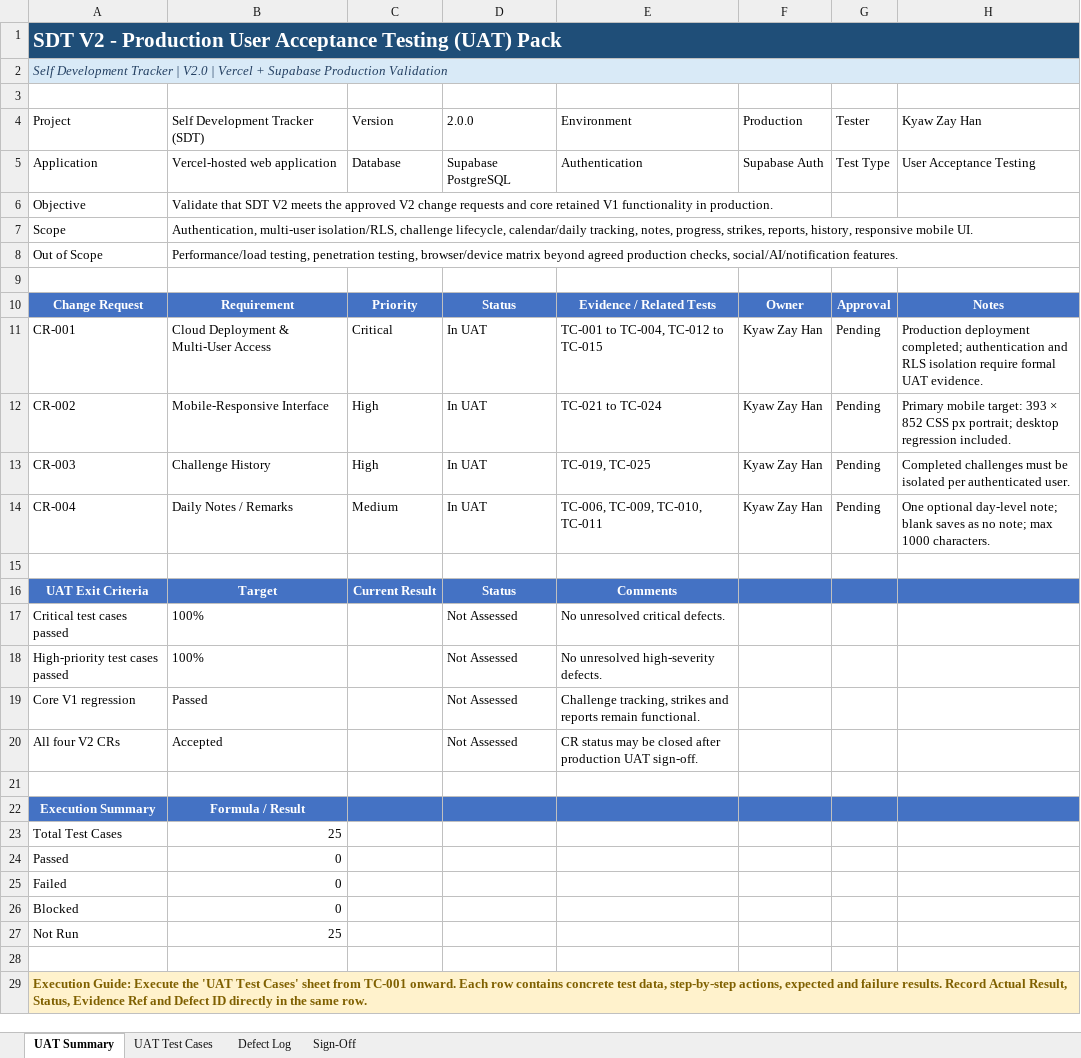
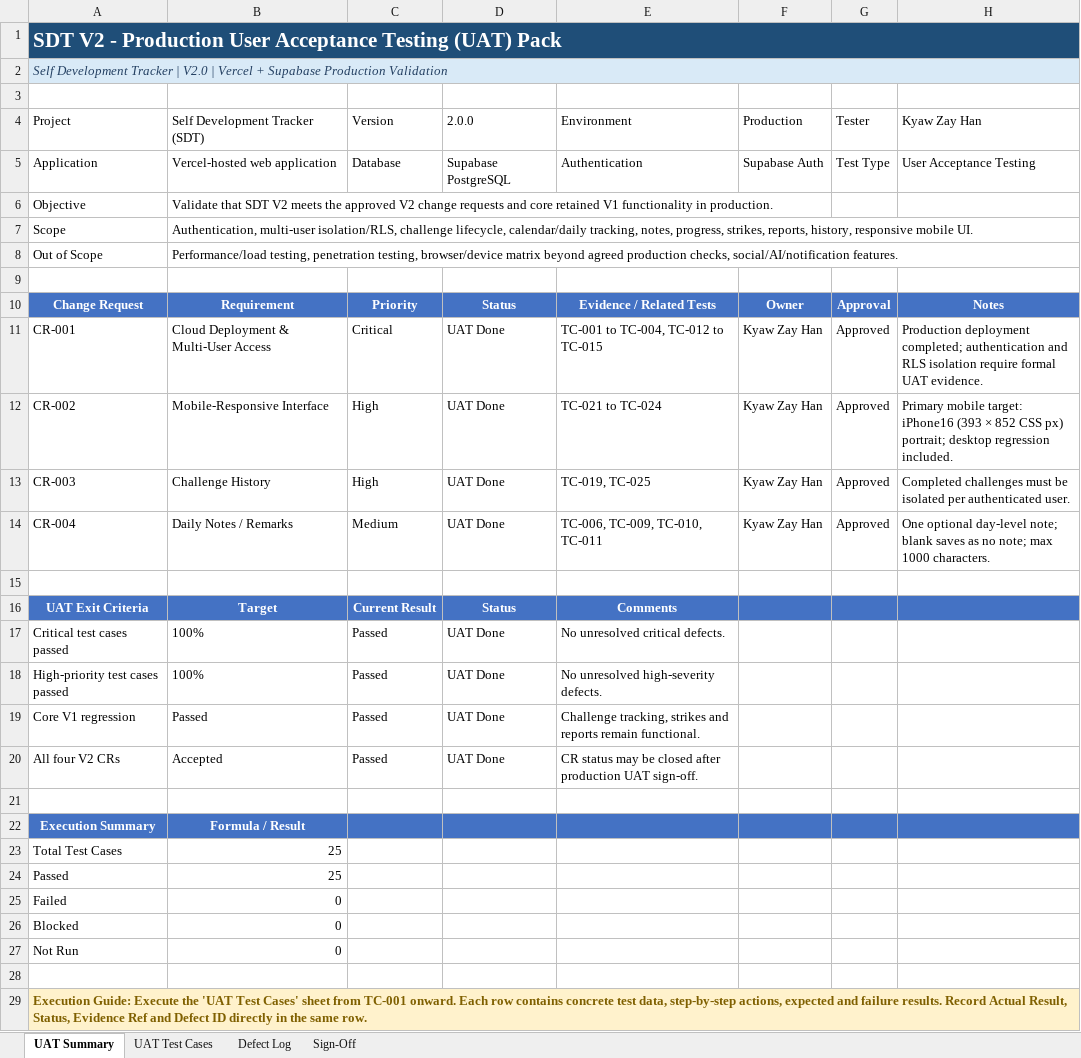
Before and after one commit to kyawzayhan26/Self-Development-Tracker-SDT, an Excel workbook: docs/v2/04_SDT_V2_Production_UAT_Pack.xlsx, sheet UAT Summary, drawn as a sheet; values as stored, in another font and other column widths than the file's, no borders; the diff names each change by its address in the sheet, - before the commit and + after, or states it on an @@ line.

Commit message:
UAT completed
done UAT, updated UAT pack spreadsheet with results

```diff
--- a/docs/v2/04_SDT_V2_Production_UAT_Pack.xlsx (sheet UAT Summary)
+++ b/docs/v2/04_SDT_V2_Production_UAT_Pack.xlsx (sheet UAT Summary)
-D11:D14 (2.0.0): In UAT
+D11:D14 (2.0.0): UAT Done
-G11:G14 (Tester): Pending
+G11:G14 (Tester): Approved
-H12 (Kyaw Zay Han): …mobile target: 393 × 852 CSS px portrait; desktop…
+H12 (Kyaw Zay Han): …mobile target: iPhone16 (393 × 852 CSS px) portrait; desktop…
-C17:C20 (Version): (empty)
+C17:C20 (Version): Passed
-D17:D20 (2.0.0): Not Assessed
+D17:D20 (2.0.0): UAT Done
-B24 (Self Development Tracker (SDT)): 0
+B24 (Self Development Tracker (SDT)): 25
-B27 (Self Development Tracker (SDT)): 25
+B27 (Self Development Tracker (SDT)): 0
```
Also changed, not shown: sheet UAT Test Cases, sheet Sign-Off.
